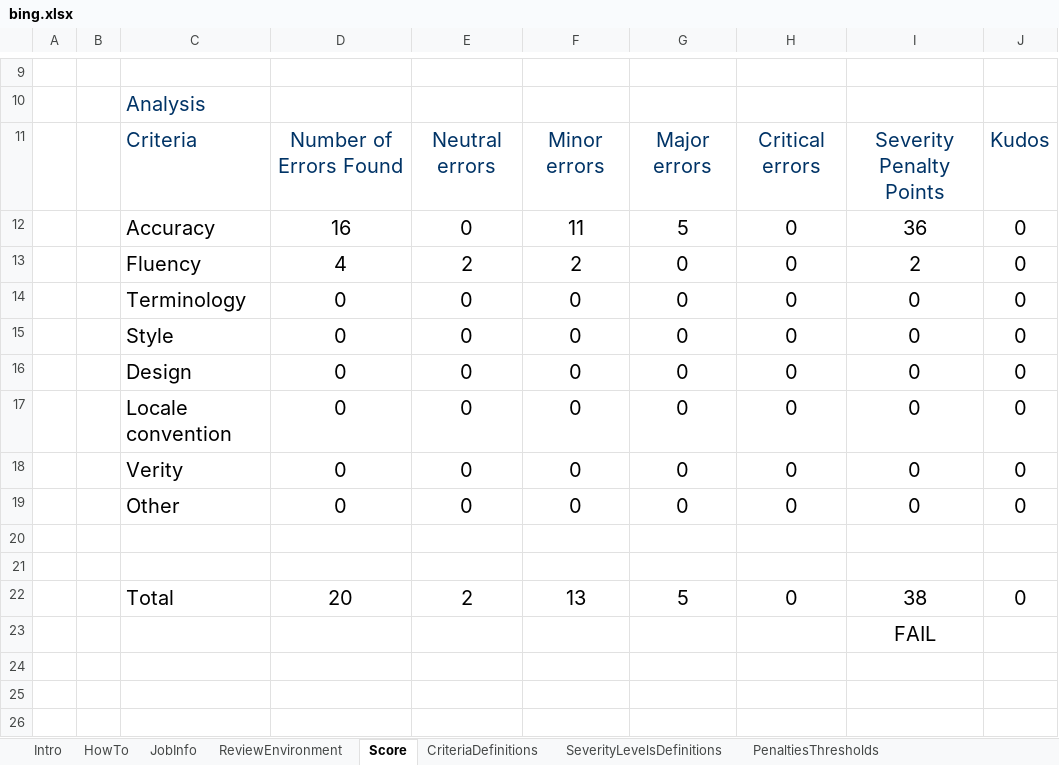
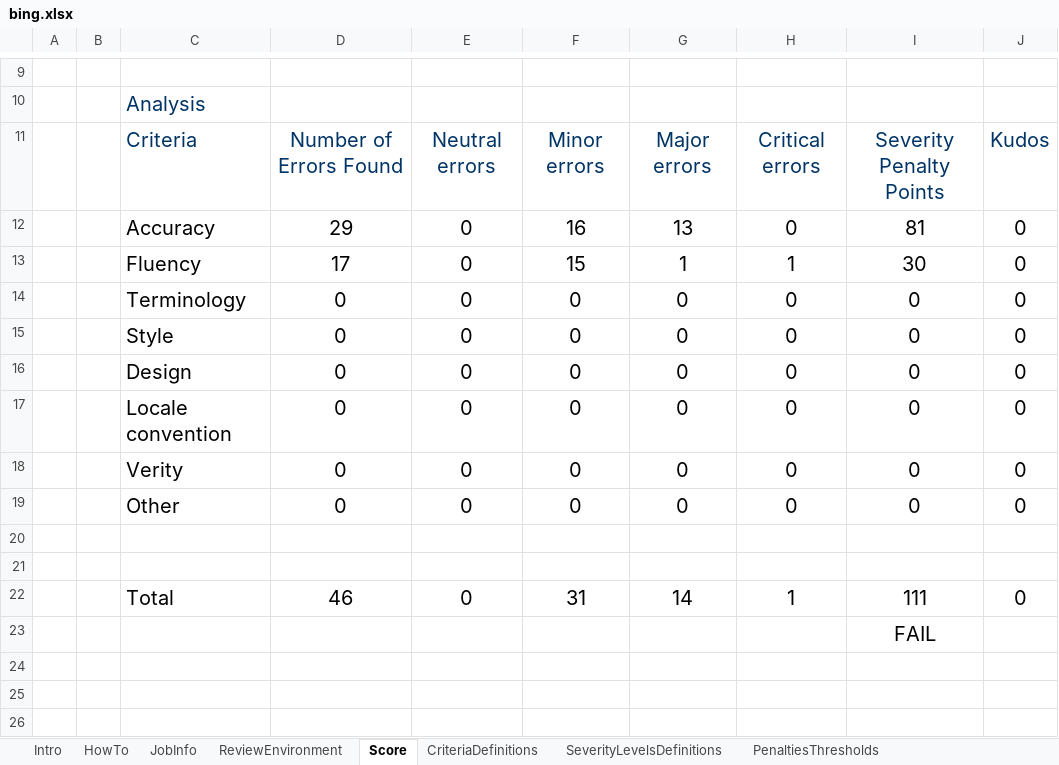
Before and after one commit to mazyar1990/MTE-Spreadsheets, an Excel workbook: arabic/bing.xlsx, sheet Score, drawn as a sheet; only a part is shown, gaps mark what is left out; values as stored, in another font and other column widths than the file's, no borders; removed rows and columns are numbered as before the commit, all else as after; the diff names each change by its address in the sheet, - before the commit and + after, or states it on an @@ line.

```diff
--- a/arabic/bing.xlsx (sheet Score)
+++ b/arabic/bing.xlsx (sheet Score)
-D12: 16
+D12: 29
-F12: 11
+F12: 16
-G12: 5
+G12: 13
-I12: 36
+I12: 81
-row 13:  |  | Fluency | 4 | 2 | 2 | 0 | 0 | 2 | 0
+row 13:  |  | Fluency | 17 | 0 | 15 | 1 | 1 | 30 | 0
-row 22:  |  | Total | 20 | 2 | 13 | 5 | 0 | 38 | 0
+row 22:  |  | Total | 46 | 0 | 31 | 14 | 1 | 111 | 0
```
Also changed, not shown: sheet ReviewEnvironment, formulas that keep their value, hidden cells, arabic/google.xlsx, arabic/modernmt.xlsx, 9 other files.
